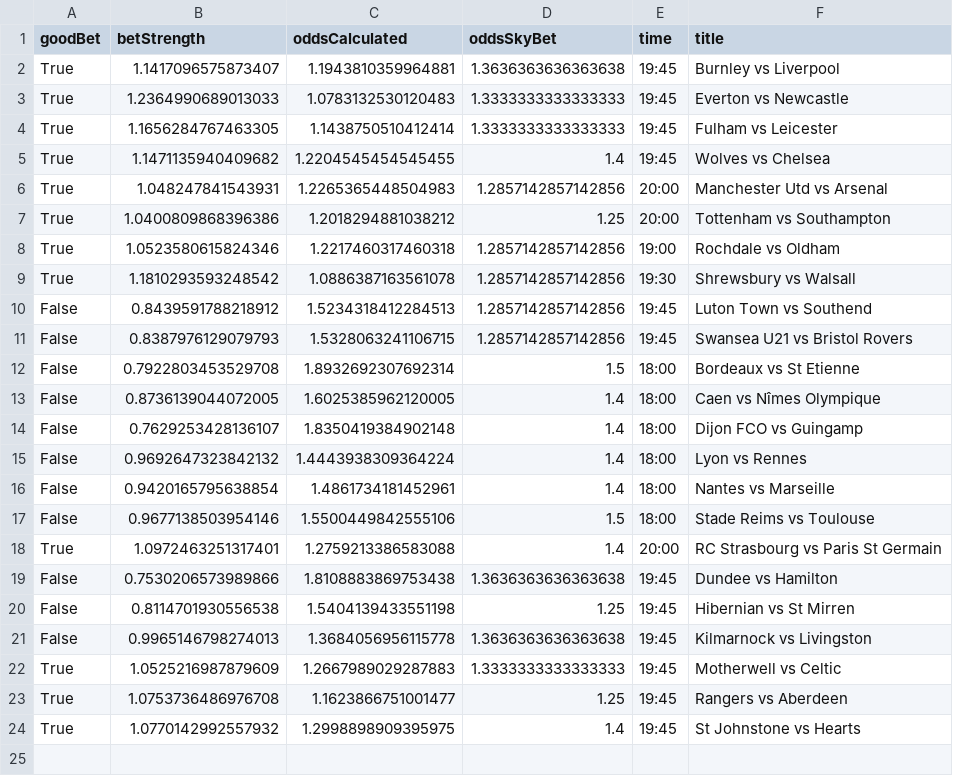
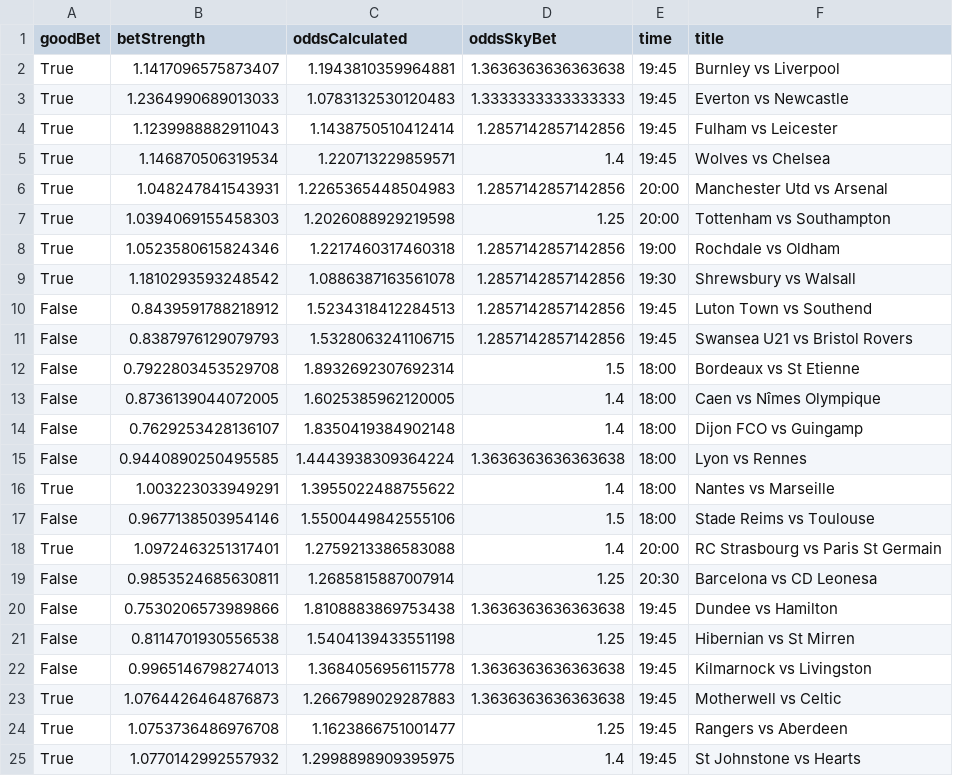
Before and after one commit to zl326/Betting, a CSV file: records/20181205.csv, drawn as a sheet.

```diff
--- a/records/20181205.csv
+++ b/records/20181205.csv
@@ -3,6 +3,6 @@ True,1.1417096575873407,1.1943810359964881,1.3636363636363638,19:45,Burnley vs L
 True,1.2364990689013033,1.0783132530120483,1.3333333333333333,19:45,Everton vs Newcastle
-True,1.1656284767463305,1.1438750510412414,1.3333333333333333,19:45,Fulham vs Leicester
-True,1.1471135940409682,1.2204545454545455,1.4,19:45,Wolves vs Chelsea
+True,1.1239988882911043,1.1438750510412414,1.2857142857142856,19:45,Fulham vs Leicester
+True,1.146870506319534,1.220713229859571,1.4,19:45,Wolves vs Chelsea
 True,1.048247841543931,1.2265365448504983,1.2857142857142856,20:00,Manchester Utd vs Arsenal
-True,1.0400809868396386,1.2018294881038212,1.25,20:00,Tottenham vs Southampton
+True,1.0394069155458303,1.2026088929219598,1.25,20:00,Tottenham vs Southampton
 True,1.0523580615824346,1.2217460317460318,1.2857142857142856,19:00,Rochdale vs Oldham
@@ -14,6 +14,7 @@ False,0.8736139044072005,1.6025385962120005,1.4,18:00,Caen vs Nîmes Olympique
 False,0.7629253428136107,1.8350419384902148,1.4,18:00,Dijon FCO vs Guingamp
-False,0.9692647323842132,1.4443938309364224,1.4,18:00,Lyon vs Rennes
-False,0.9420165795638854,1.4861734181452961,1.4,18:00,Nantes vs Marseille
+False,0.9440890250495585,1.4443938309364224,1.3636363636363638,18:00,Lyon vs Rennes
+True,1.003223033949291,1.3955022488755622,1.4,18:00,Nantes vs Marseille
 False,0.9677138503954146,1.5500449842555106,1.5,18:00,Stade Reims vs Toulouse
 True,1.0972463251317401,1.2759213386583088,1.4,20:00,RC Strasbourg vs Paris St Germain
+False,0.9853524685630811,1.2685815887007914,1.25,20:30,Barcelona vs CD Leonesa
 False,0.7530206573989866,1.8108883869753438,1.3636363636363638,19:45,Dundee vs Hamilton
@@ -21,3 +22,3 @@ False,0.8114701930556538,1.5404139433551198,1.25,19:45,Hibernian vs St Mirren
 False,0.9965146798274013,1.3684056956115778,1.3636363636363638,19:45,Kilmarnock vs Livingston
-True,1.0525216987879609,1.2667989029287883,1.3333333333333333,19:45,Motherwell vs Celtic
+True,1.0764426464876873,1.2667989029287883,1.3636363636363638,19:45,Motherwell vs Celtic
 True,1.0753736486976708,1.1623866751001477,1.25,19:45,Rangers vs Aberdeen
```
Also changed, not shown: mappingSkyTotalCorner.csv, 3 other files.
